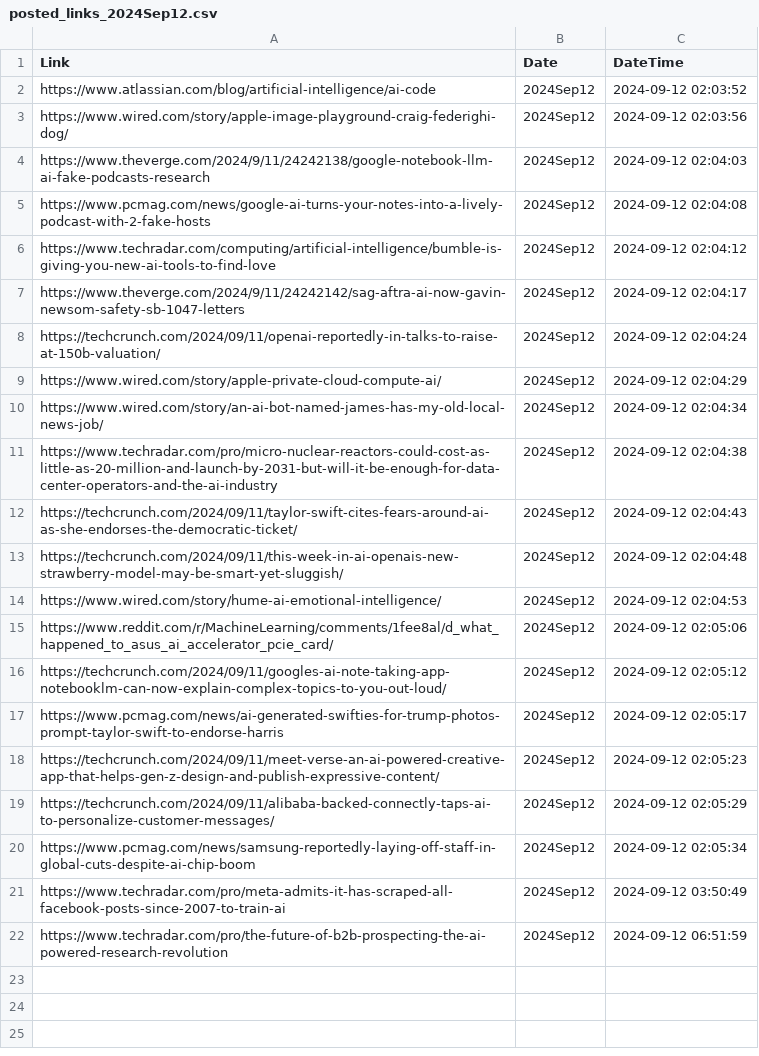
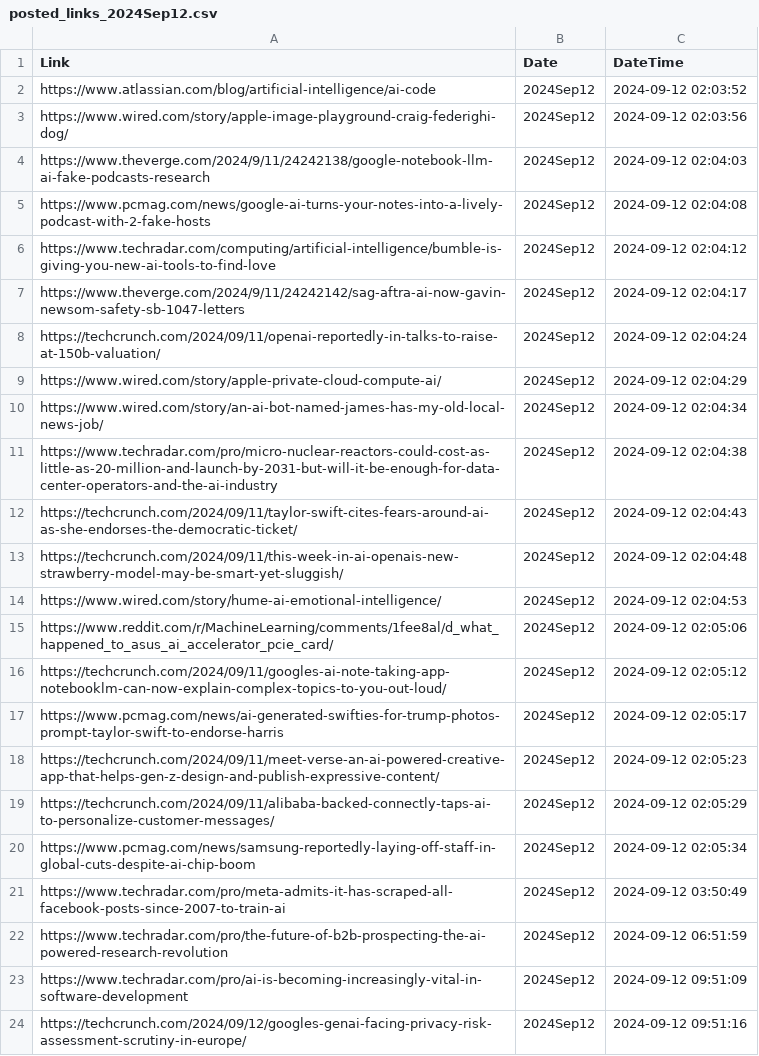
Before and after one commit to prblsing/TechInsightX, a CSV file: etc/ops/posted_links_2024Sep12.csv, drawn as a sheet; the diff names each change by its address in the sheet, - before the commit and + after, or states it on an @@ line.

```diff
--- a/etc/ops/posted_links_2024Sep12.csv
+++ b/etc/ops/posted_links_2024Sep12.csv
+row 23: https://www.techradar.com/pro/ai-is-becoming-increasingly-vital-in-software-development | 2024Sep12 | 2024-09-12 09:51:09
+row 24: https://techcrunch.com/2024/09/12/googles-genai-facing-privacy-risk-assessment-scrutiny-in-europe/ | 2024Sep12 | 2024-09-12 09:51:16
```
Also changed, not shown: 1 other file.
